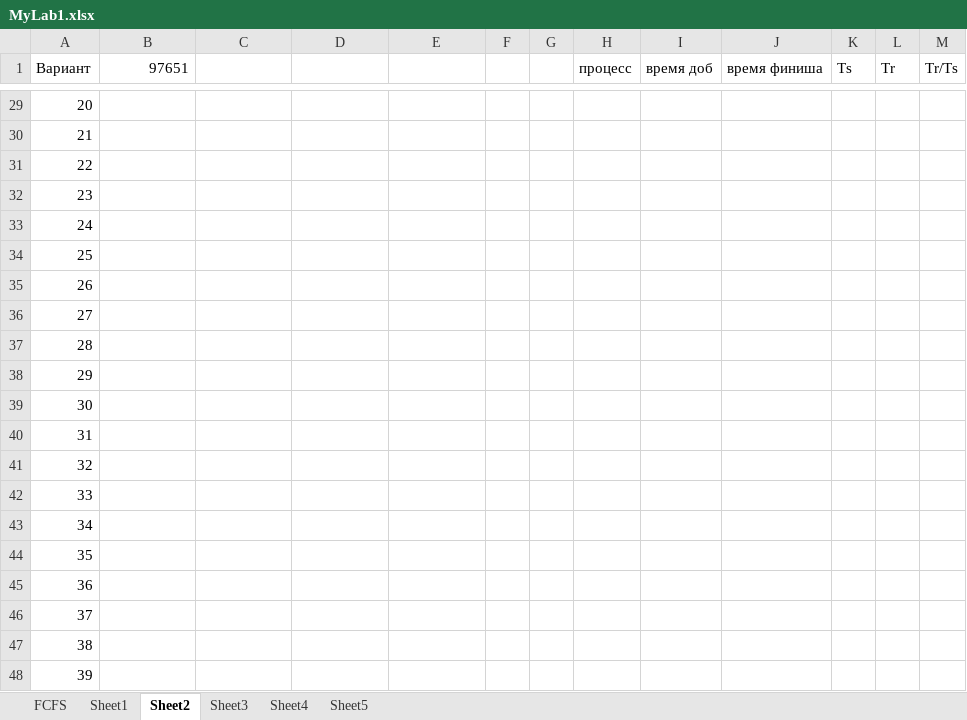
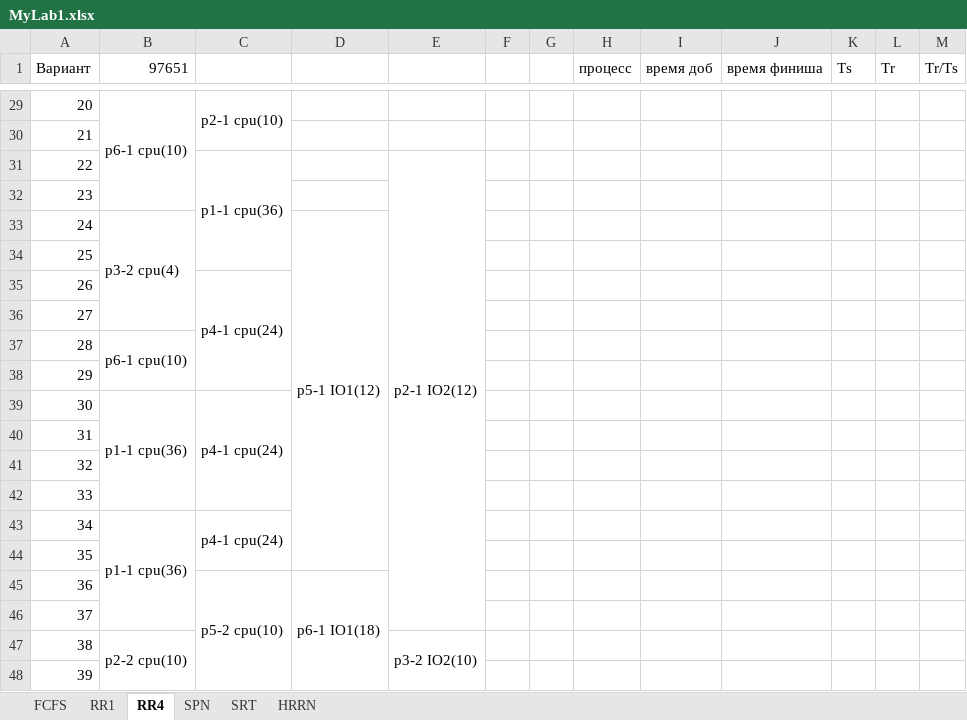
Before and after one commit to Tolia-GH/ITMO-PE, an Excel workbook: OS/Track3/MyLab1.xlsx, sheet RR4, drawn as a sheet; only a part is shown, gaps mark what is left out; values as stored, in another font and other column widths than the file's, no cell formats; the diff covers the shown part only; the diff names each change by its address in the sheet, - before the commit and + after, or states it on an @@ line.

```diff
--- a/OS/Track3/MyLab1.xlsx (sheet RR4)
+++ b/OS/Track3/MyLab1.xlsx (sheet RR4)
-sheet tab: Sheet1
+sheet tab: RR1
-sheet tab: Sheet2
+sheet tab: RR4
-sheet tab: Sheet3
+sheet tab: SPN
-sheet tab: Sheet4
+sheet tab: SRT
-sheet tab: Sheet5
+sheet tab: HRRN
-B29 (97651): (empty)
+B29 (97651): p6-1 cpu(10)
+B29:B32 merged
-C29: (empty)
+C29: p2-1 cpu(10)
+C29:C30 merged
-C31: (empty)
+C31: p1-1 cpu(36)
+C31:C34 merged
-E31: (empty)
+E31: p2-1 IO2(12)
+E31:E46 merged
-B33 (97651): (empty)
+B33 (97651): p3-2 cpu(4)
+B33:B36 merged
-D33: (empty)
+D33: p5-1 IO1(12)
+D33:D44 merged
-C35: (empty)
+C35: p4-1 cpu(24)
+C35:C38 merged
-B37 (97651): (empty)
+B37 (97651): p6-1 cpu(10)
+B37:B38 merged
-B39 (97651): (empty)
+B39 (97651): p1-1 cpu(36)
+B39:B42 merged
-C39: (empty)
+C39: p4-1 cpu(24)
+C39:C42 merged
-B43 (97651): (empty)
+B43 (97651): p1-1 cpu(36)
+B43:B46 merged
-C43: (empty)
+C43: p4-1 cpu(24)
+C43:C44 merged
-C45: (empty)
+C45: p5-2 cpu(10)
+C45:C48 merged
-D45: (empty)
+D45: p6-1 IO1(18)
+D45:D62 merged
-B47 (97651): (empty)
+B47 (97651): p2-2 cpu(10)
+B47:B50 merged
-E47: (empty)
+E47: p3-2 IO2(10)
+E47:E56 merged
```
Also changed, not shown: 186 edited cells and merged cells elsewhere in this sheet, sheet RR1, cell formats.
